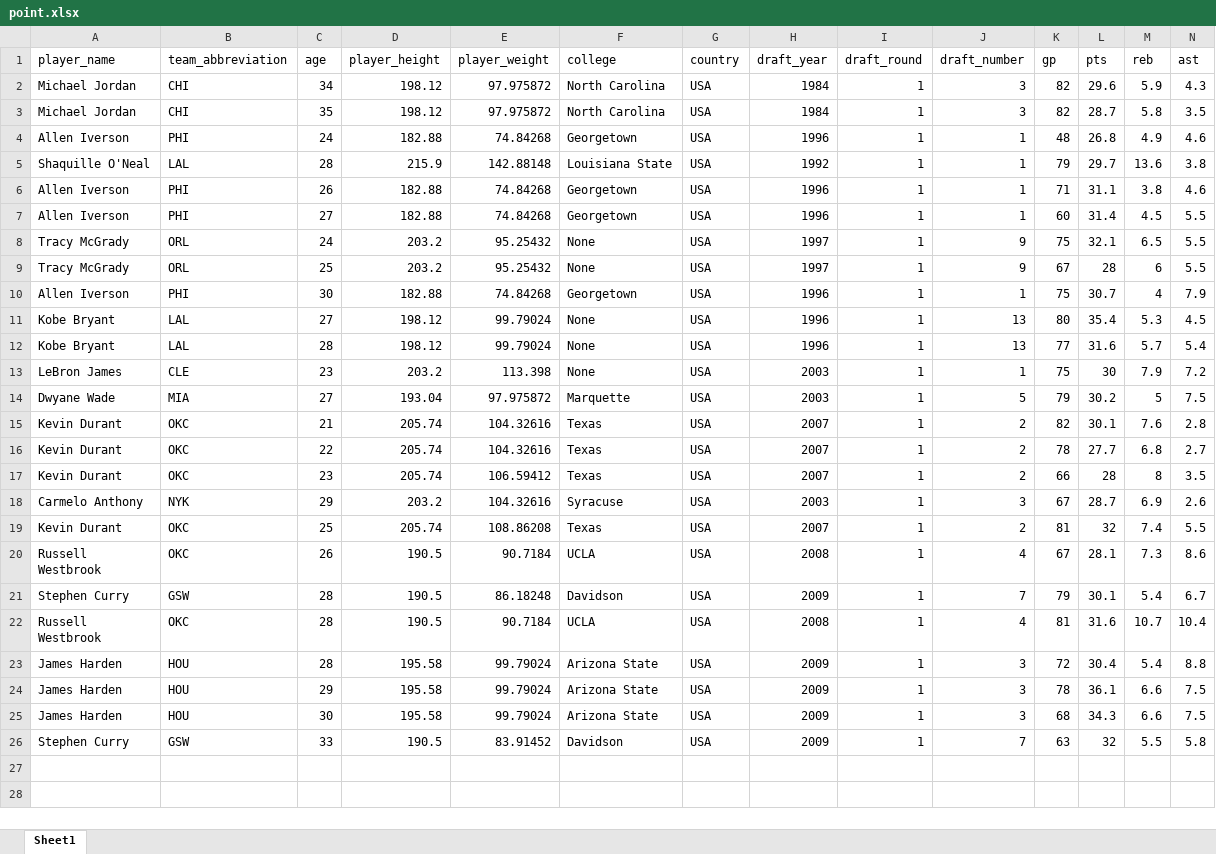
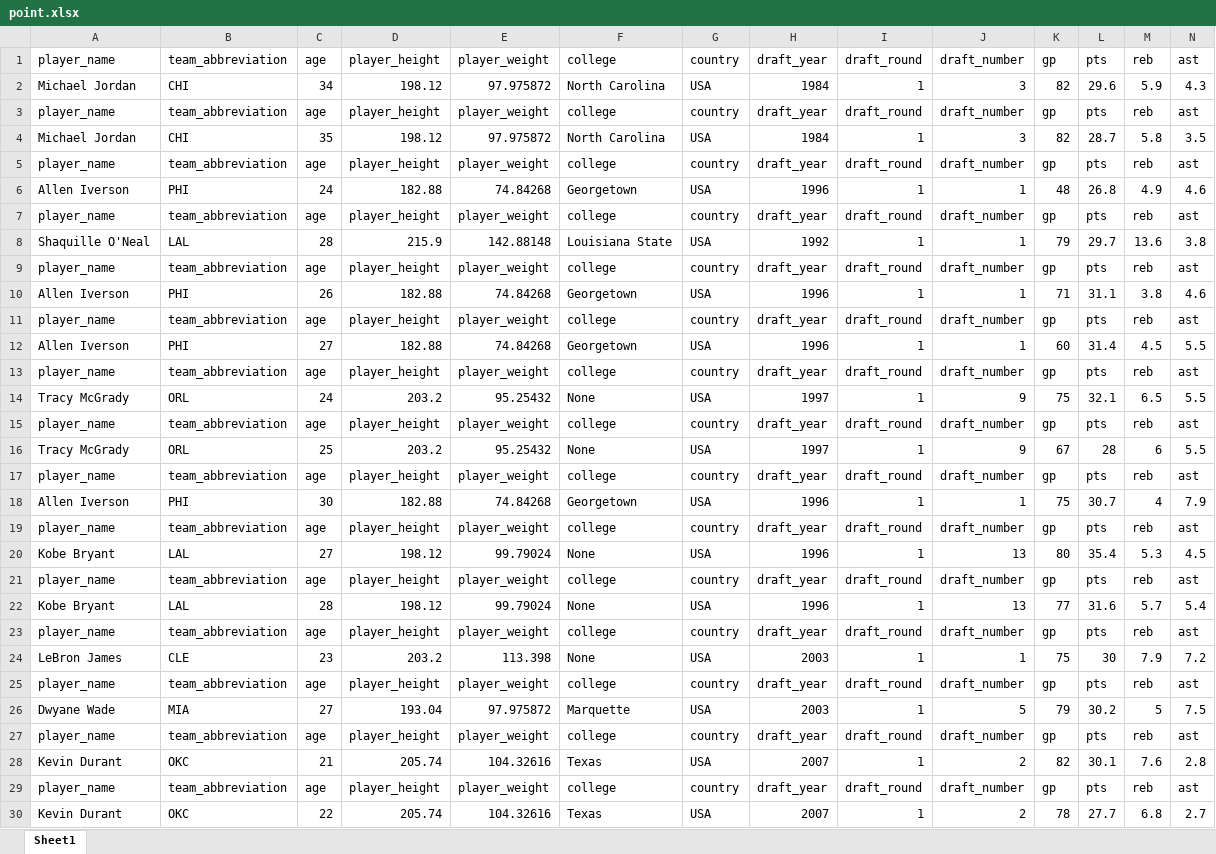
Before and after one commit to ychang0821/my_code, an Excel workbook: Read_file_miniproject/point.xlsx, sheet Sheet1, drawn as a sheet; only a part is shown; the shorter side is filled out with more unchanged rows; values as stored, in another font and other column widths than the file's, no cell formats; rows hold the shown columns only; the diff covers the shown part only; the diff names each change by its address in the sheet, - before the commit and + after, or states it on an @@ line.

```diff
--- a/Read_file_miniproject/point.xlsx (sheet Sheet1)
+++ b/Read_file_miniproject/point.xlsx (sheet Sheet1)
+row 3: player_name | team_abbreviation | age | player_height | player_weight | college | country | draft_year | draft_round | draft_number | gp | pts | reb | ast
+row 5: player_name | team_abbreviation | age | player_height | player_weight | college | country | draft_year | draft_round | draft_number | gp | pts | reb | ast
+row 7: player_name | team_abbreviation | age | player_height | player_weight | college | country | draft_year | draft_round | draft_number | gp | pts | reb | ast
+row 9: player_name | team_abbreviation | age | player_height | player_weight | college | country | draft_year | draft_round | draft_number | gp | pts | reb | ast
+row 11: player_name | team_abbreviation | age | player_height | player_weight | college | country | draft_year | draft_round | draft_number | gp | pts | reb | ast
+row 13: player_name | team_abbreviation | age | player_height | player_weight | college | country | draft_year | draft_round | draft_number | gp | pts | reb | ast
+row 15: player_name | team_abbreviation | age | player_height | player_weight | college | country | draft_year | draft_round | draft_number | gp | pts | reb | ast
+row 17: player_name | team_abbreviation | age | player_height | player_weight | college | country | draft_year | draft_round | draft_number | gp | pts | reb | ast
+row 19: player_name | team_abbreviation | age | player_height | player_weight | college | country | draft_year | draft_round | draft_number | gp | pts | reb | ast
+row 21: player_name | team_abbreviation | age | player_height | player_weight | college | country | draft_year | draft_round | draft_number | gp | pts | reb | ast
+row 23: player_name | team_abbreviation | age | player_height | player_weight | college | country | draft_year | draft_round | draft_number | gp | pts | reb | ast
+row 25: player_name | team_abbreviation | age | player_height | player_weight | college | country | draft_year | draft_round | draft_number | gp | pts | reb | ast
+row 27: player_name | team_abbreviation | age | player_height | player_weight | college | country | draft_year | draft_round | draft_number | gp | pts | reb | ast
+row 29: player_name | team_abbreviation | age | player_height | player_weight | college | country | draft_year | draft_round | draft_number | gp | pts | reb | ast
```
Also changed, not shown: 10 added rows elsewhere in this sheet, cell formats, 5 other files.
